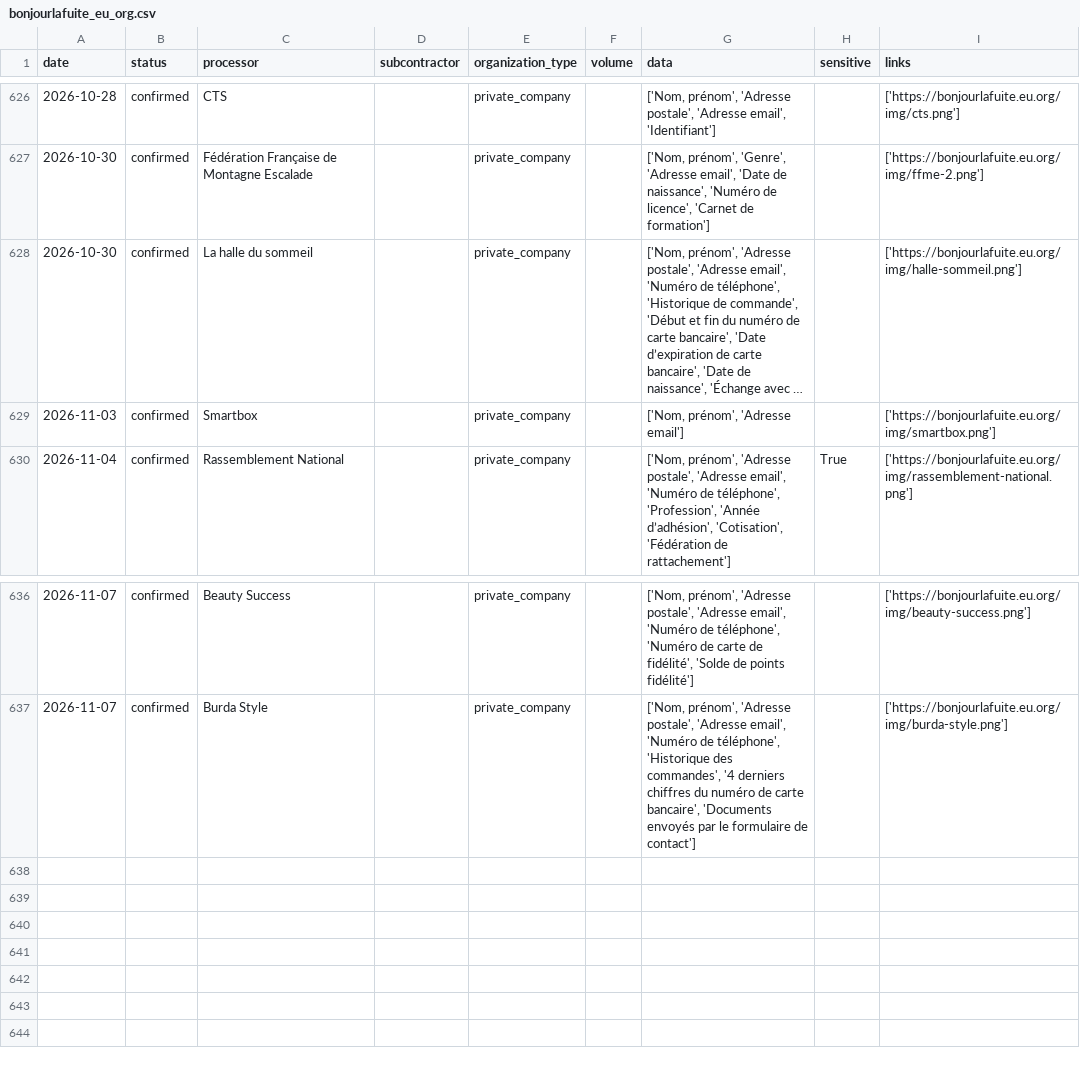
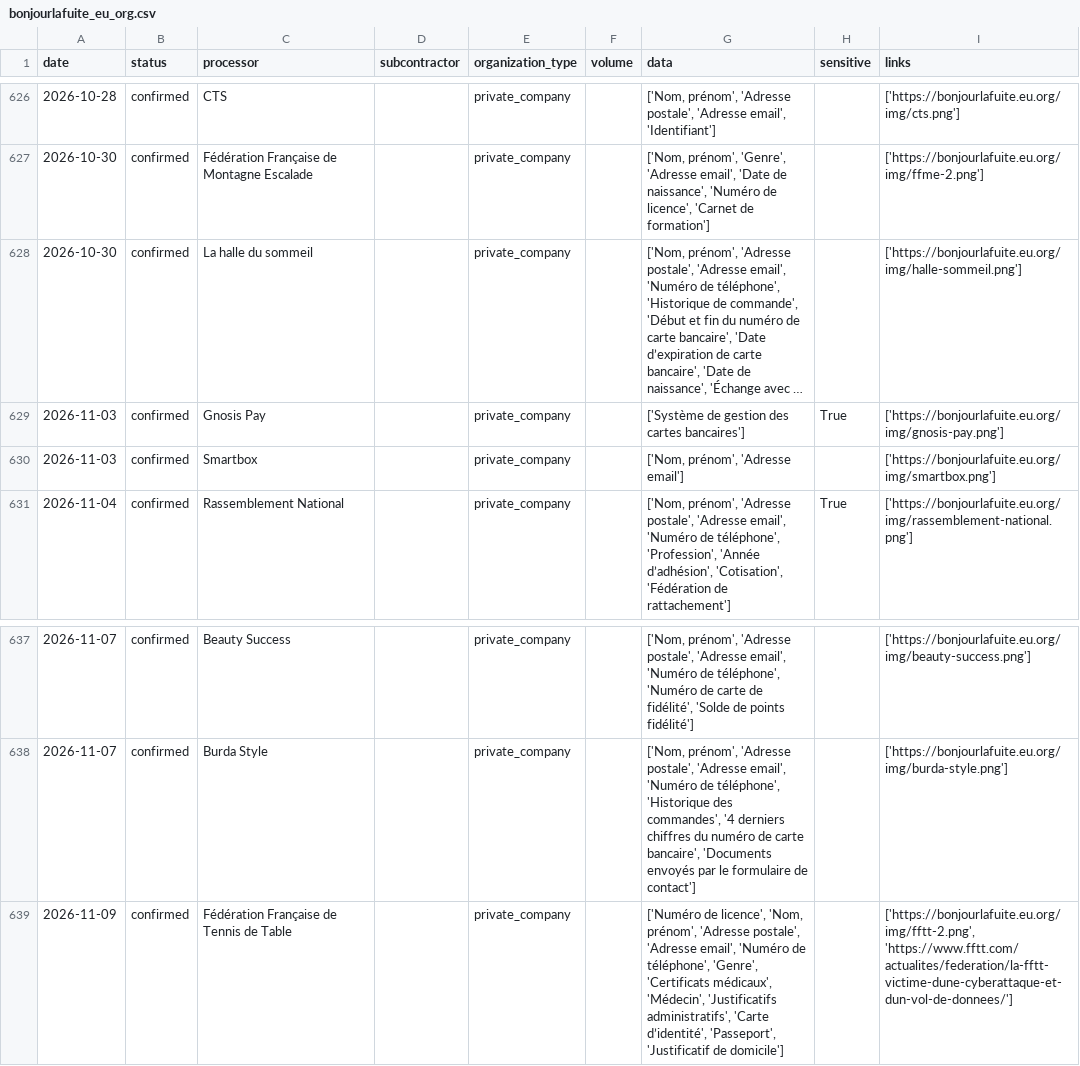
Before and after one commit to mycodedoesnotcompile2/bonjourlafuite-csv, a CSV file: bonjourlafuite_eu_org.csv, drawn as a sheet; only a part is shown, gaps mark what is left out; long unchanged cells end in …; the diff names each change by its address in the sheet, - before the commit and + after, or states it on an @@ line.

```diff
--- a/bonjourlafuite_eu_org.csv
+++ b/bonjourlafuite_eu_org.csv
+row 629: 2026-11-03 | confirmed | Gnosis Pay |  | private_company |  | ['Système de gestion des cartes bancaires'] | True | ['https://bonjourlafuite.eu.org/img/gnosis-pay.png']
+row 639: 2026-11-09 | confirmed | Fédération Française de Tennis de Table |  | private_company |  | ['Numéro de licence', 'Nom, prénom', 'Adresse postale', 'Adresse email', 'Numéro de téléphone', 'Genre', 'Certificats médicaux', 'Médecin', 'Justificatifs administratifs', 'Carte d’identité', 'Passeport', 'Justificatif de domicile'] |  | ['https://bonjourlafuite.eu.org/img/fftt-2.png', 'https://www.fftt.com/actualites/federation/la-fftt-victime-dune-cyberattaque-et-dun-vol-de-donnees/']
```
